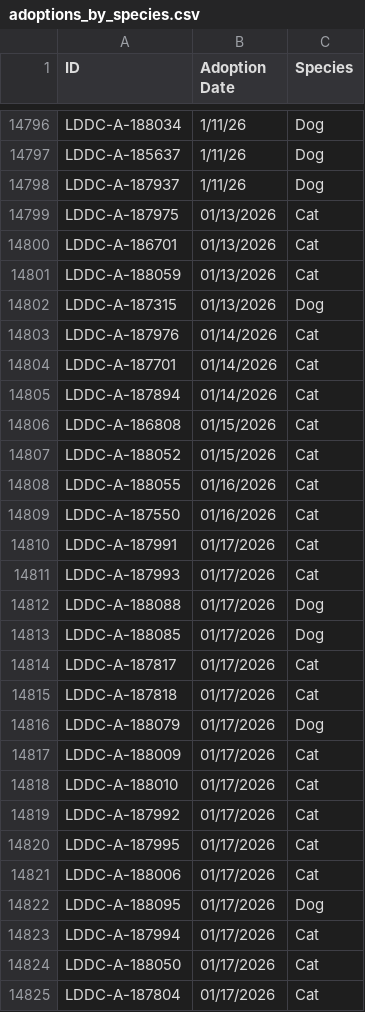
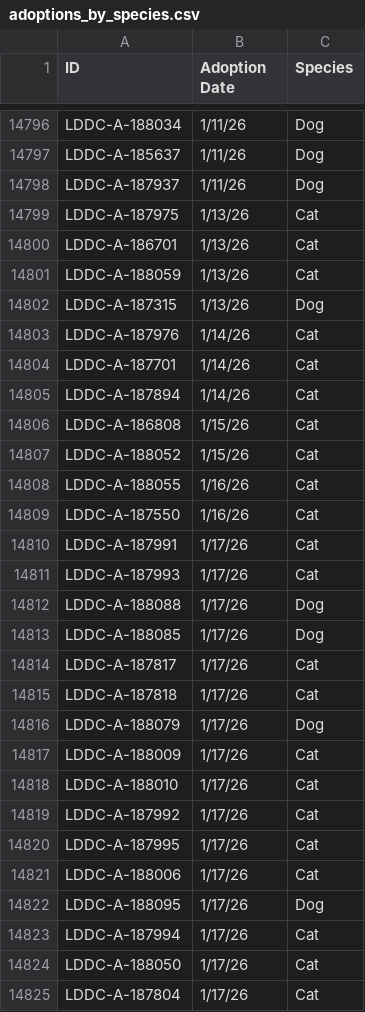
Before and after one commit to raunakg98/ldar-dashboard, a CSV file: adoption-dashboard/public/data/adoptions_by_species.csv, drawn as a sheet; only a part is shown, gaps mark what is left out; the diff covers the shown part only.

Commit message:
added jan w3 data

```diff
--- a/adoption-dashboard/public/data/adoptions_by_species.csv
+++ b/adoption-dashboard/public/data/adoptions_by_species.csv
@@ -14798,28 +14798,28 @@ LDDC-A-185637,1/11/26,Dog
 LDDC-A-187937,1/11/26,Dog
-LDDC-A-187975,01/13/2026,Cat
-LDDC-A-186701,01/13/2026,Cat
-LDDC-A-188059,01/13/2026,Cat
-LDDC-A-187315,01/13/2026,Dog
-LDDC-A-187976,01/14/2026,Cat
-LDDC-A-187701,01/14/2026,Cat
-LDDC-A-187894,01/14/2026,Cat
-LDDC-A-186808,01/15/2026,Cat
-LDDC-A-188052,01/15/2026,Cat
-LDDC-A-188055,01/16/2026,Cat
-LDDC-A-187550,01/16/2026,Cat
-LDDC-A-187991,01/17/2026,Cat
-LDDC-A-187993,01/17/2026,Cat
-LDDC-A-188088,01/17/2026,Dog
-LDDC-A-188085,01/17/2026,Dog
-LDDC-A-187817,01/17/2026,Cat
-LDDC-A-187818,01/17/2026,Cat
-LDDC-A-188079,01/17/2026,Dog
-LDDC-A-188009,01/17/2026,Cat
-LDDC-A-188010,01/17/2026,Cat
-LDDC-A-187992,01/17/2026,Cat
-LDDC-A-187995,01/17/2026,Cat
-LDDC-A-188006,01/17/2026,Cat
-LDDC-A-188095,01/17/2026,Dog
-LDDC-A-187994,01/17/2026,Cat
-LDDC-A-188050,01/17/2026,Cat
-LDDC-A-187804,01/17/2026,Cat
+LDDC-A-187975,1/13/26,Cat
+LDDC-A-186701,1/13/26,Cat
+LDDC-A-188059,1/13/26,Cat
+LDDC-A-187315,1/13/26,Dog
+LDDC-A-187976,1/14/26,Cat
+LDDC-A-187701,1/14/26,Cat
+LDDC-A-187894,1/14/26,Cat
+LDDC-A-186808,1/15/26,Cat
+LDDC-A-188052,1/15/26,Cat
+LDDC-A-188055,1/16/26,Cat
+LDDC-A-187550,1/16/26,Cat
+LDDC-A-187991,1/17/26,Cat
+LDDC-A-187993,1/17/26,Cat
+LDDC-A-188088,1/17/26,Dog
+LDDC-A-188085,1/17/26,Dog
+LDDC-A-187817,1/17/26,Cat
+LDDC-A-187818,1/17/26,Cat
+LDDC-A-188079,1/17/26,Dog
+LDDC-A-188009,1/17/26,Cat
+LDDC-A-188010,1/17/26,Cat
+LDDC-A-187992,1/17/26,Cat
+LDDC-A-187995,1/17/26,Cat
+LDDC-A-188006,1/17/26,Cat
+LDDC-A-188095,1/17/26,Dog
+LDDC-A-187994,1/17/26,Cat
+LDDC-A-188050,1/17/26,Cat
+LDDC-A-187804,1/17/26,Cat
```
Also changed, not shown: 22 added rows and 58 edited cells elsewhere in this file.
